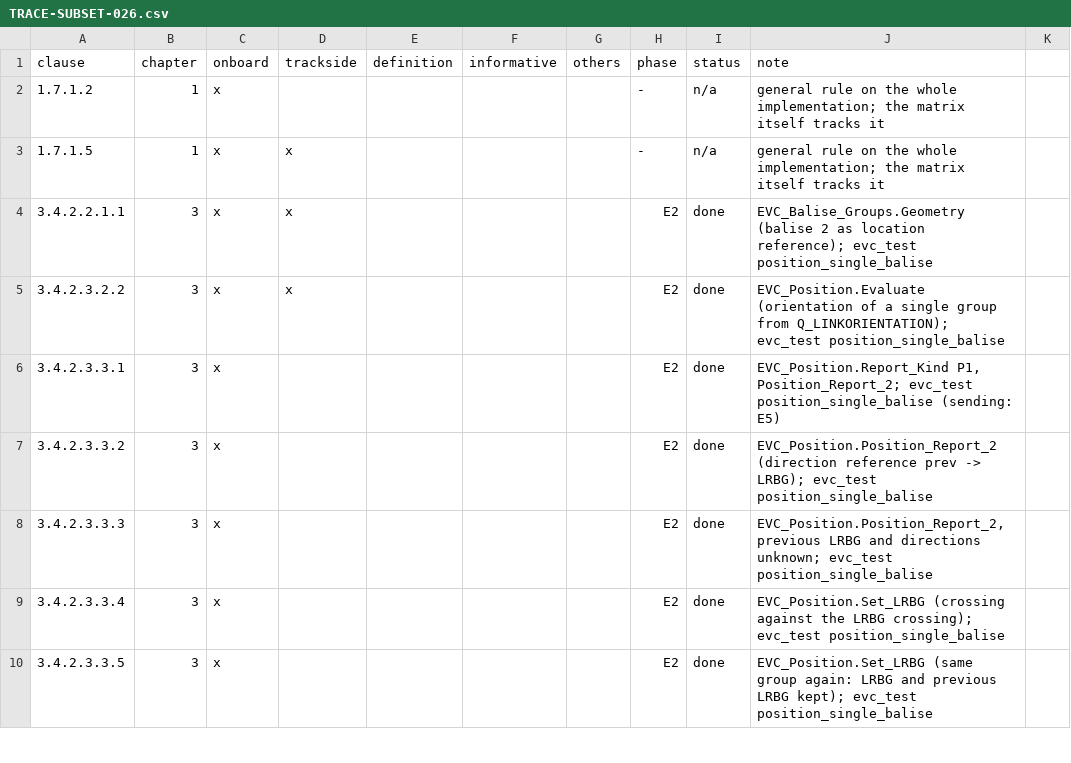
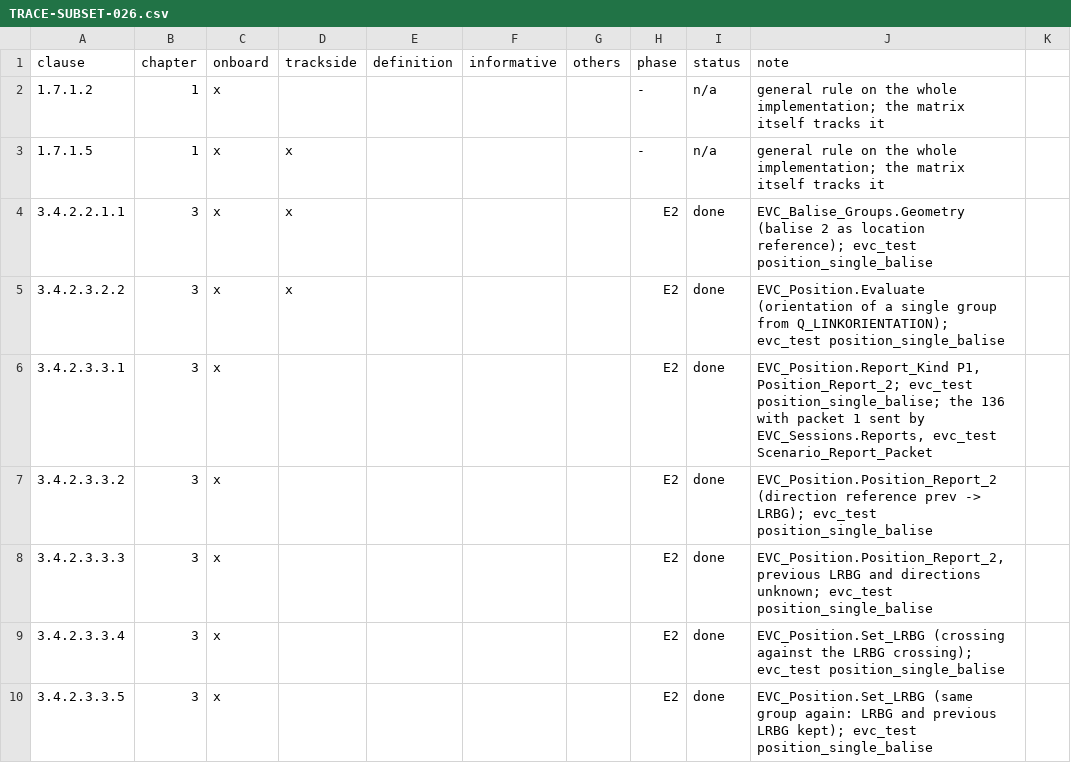
Before and after one commit to milanredele/etcs-dmi, a CSV file: doc/TRACE-SUBSET-026.csv, drawn as a sheet; only a part is shown.

```diff
--- a/doc/TRACE-SUBSET-026.csv
+++ b/doc/TRACE-SUBSET-026.csv
@@ -5,3 +5,3 @@ clause,chapter,onboard,trackside,definition,informative,others,phase,status,note
 3.4.2.3.2.2,3,x,x,,,,E2,done,EVC_Position.Evaluate (orientation of a single group from Q_LINKORIENTATION); evc_test position_single_balise
-3.4.2.3.3.1,3,x,,,,,E2,done,"EVC_Position.Report_Kind P1, Position_Report_2; evc_test position_single_balise (sending: E5)"
+3.4.2.3.3.1,3,x,,,,,E2,done,"EVC_Position.Report_Kind P1, Position_Report_2; evc_test position_single_balise; the 136 with packet 1 sent by EVC_Sessions.Reports, evc_test Scenario_Report_Packet"
 3.4.2.3.3.2,3,x,,,,,E2,done,EVC_Position.Position_Report_2 (direction reference prev -> LRBG); evc_test position_single_balise
```
Also changed, not shown: 2 other files.
